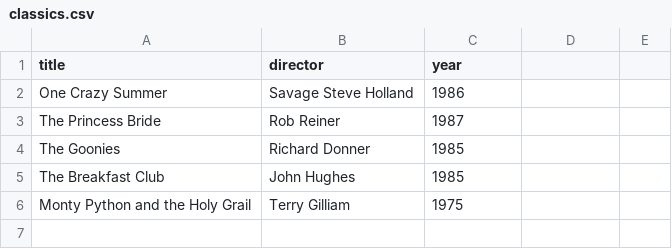
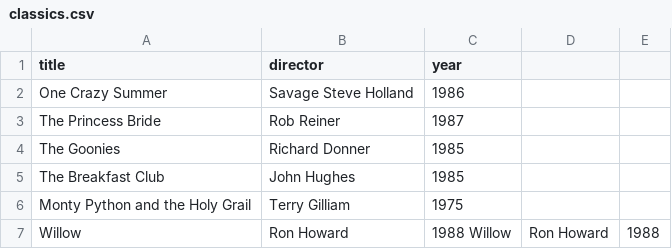
Before and after one commit to erdemYigitoglu/webflyx, a CSV file: classics.csv, drawn as a sheet; the diff names each change by its address in the sheet, - before the commit and + after, or states it on an @@ line.

Commit message:
J: updated clasics.csv

```diff
--- a/classics.csv
+++ b/classics.csv
+row 7: Willow | Ron Howard | 1988 Willow | Ron Howard | 1988
```
